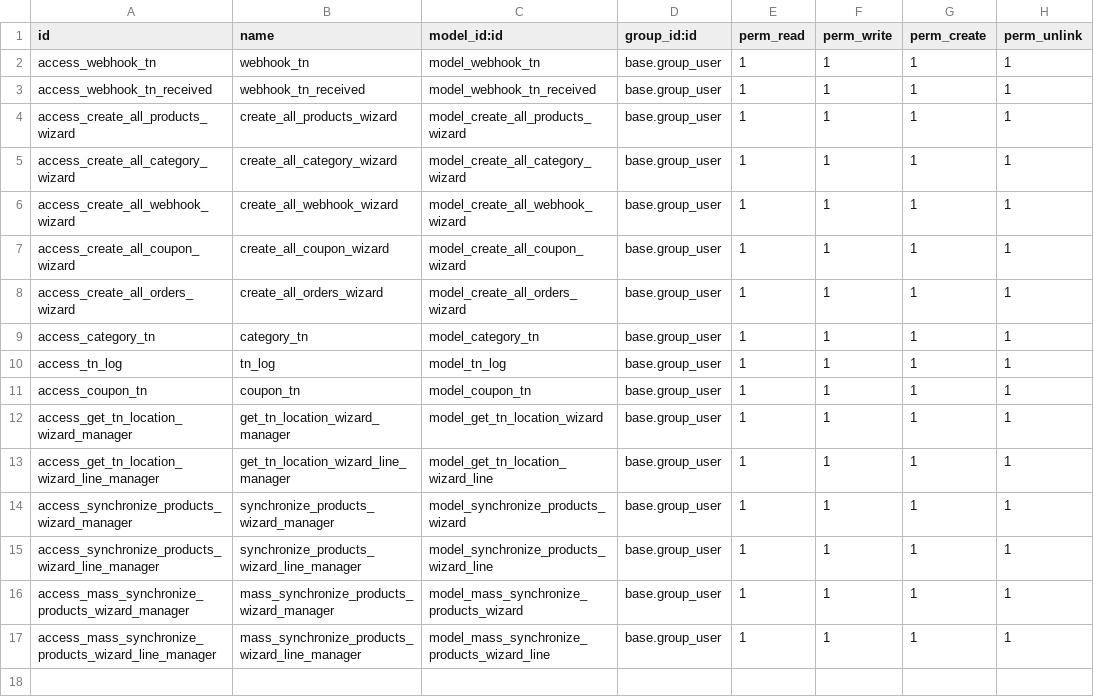
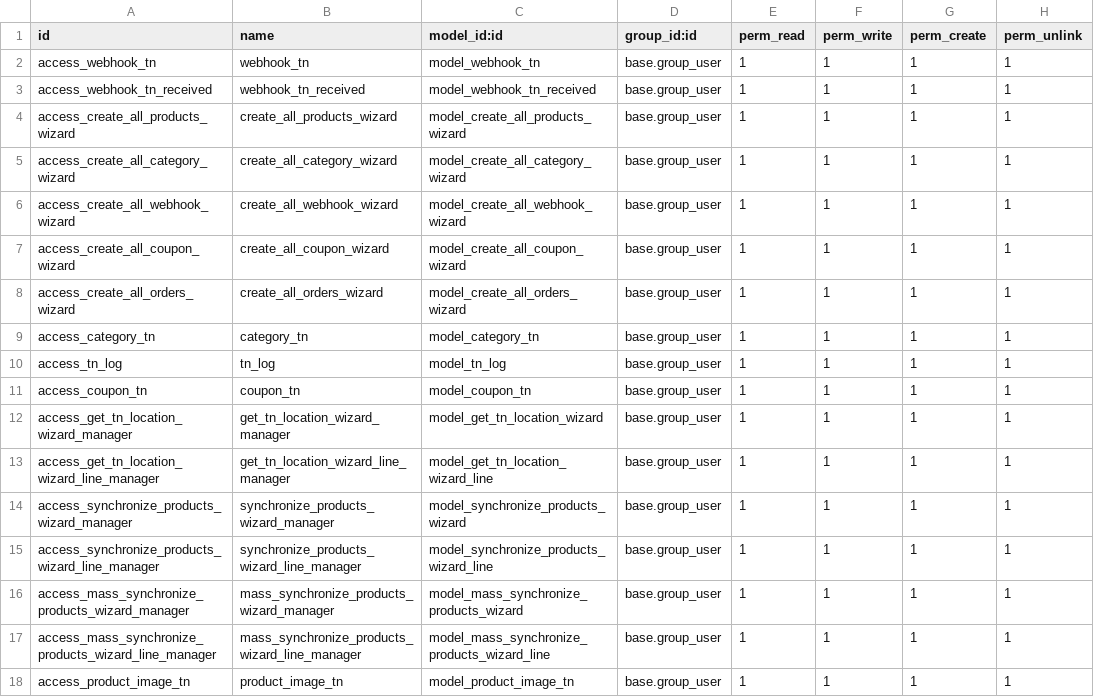
Before and after one commit to devman-dev/odoo_tienda_nube, a CSV file: security/ir.model.access.csv, drawn as a sheet; the diff names each change by its address in the sheet, - before the commit and + after, or states it on an @@ line.

```diff
--- a/security/ir.model.access.csv
+++ b/security/ir.model.access.csv
+row 18: access_product_image_tn | product_image_tn | model_product_image_tn | base.group_user | 1 | 1 | 1 | 1
```
Also changed, not shown: 18 other files.
